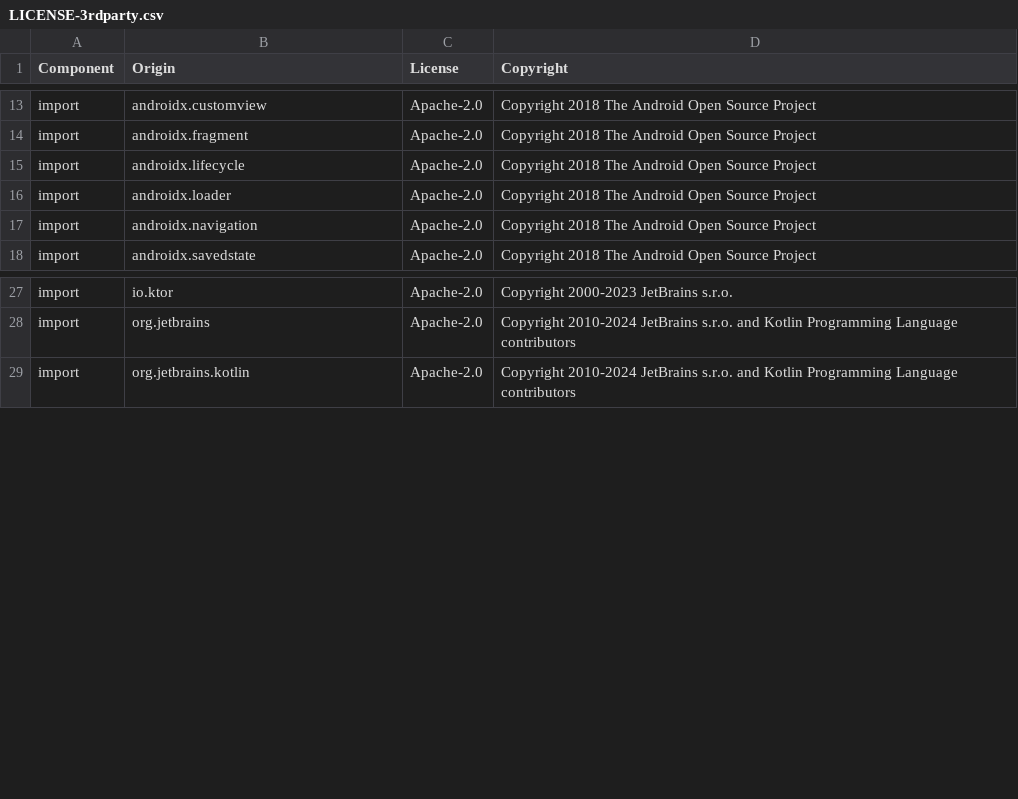
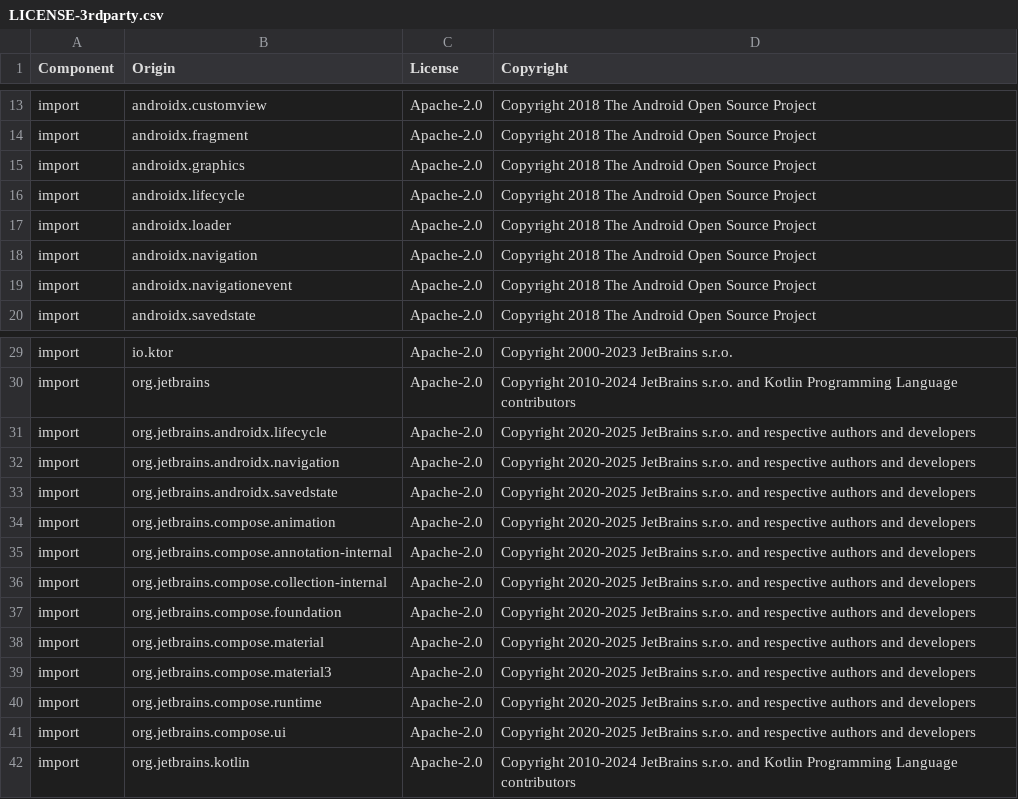
Before and after one commit to DataDog/dd-sdk-kotlin-multiplatform, a CSV file: LICENSE-3rdparty.csv, drawn as a sheet; only a part is shown, gaps mark what is left out; the diff names each change by its address in the sheet, - before the commit and + after, or states it on an @@ line.

```diff
--- a/LICENSE-3rdparty.csv
+++ b/LICENSE-3rdparty.csv
+row 15: import | androidx.graphics | Apache-2.0 | Copyright 2018 The Android Open Source Project
+row 19: import | androidx.navigationevent | Apache-2.0 | Copyright 2018 The Android Open Source Project
+row 31: import | org.jetbrains.androidx.lifecycle | Apache-2.0 | Copyright 2020-2025 JetBrains s.r.o. and respective authors and developers
+row 32: import | org.jetbrains.androidx.navigation | Apache-2.0 | Copyright 2020-2025 JetBrains s.r.o. and respective authors and developers
+row 33: import | org.jetbrains.androidx.savedstate | Apache-2.0 | Copyright 2020-2025 JetBrains s.r.o. and respective authors and developers
+row 34: import | org.jetbrains.compose.animation | Apache-2.0 | Copyright 2020-2025 JetBrains s.r.o. and respective authors and developers
+row 35: import | org.jetbrains.compose.annotation-internal | Apache-2.0 | Copyright 2020-2025 JetBrains s.r.o. and respective authors and developers
+row 36: import | org.jetbrains.compose.collection-internal | Apache-2.0 | Copyright 2020-2025 JetBrains s.r.o. and respective authors and developers
+row 37: import | org.jetbrains.compose.foundation | Apache-2.0 | Copyright 2020-2025 JetBrains s.r.o. and respective authors and developers
+row 38: import | org.jetbrains.compose.material | Apache-2.0 | Copyright 2020-2025 JetBrains s.r.o. and respective authors and developers
+row 39: import | org.jetbrains.compose.material3 | Apache-2.0 | Copyright 2020-2025 JetBrains s.r.o. and respective authors and developers
+row 40: import | org.jetbrains.compose.runtime | Apache-2.0 | Copyright 2020-2025 JetBrains s.r.o. and respective authors and developers
+row 41: import | org.jetbrains.compose.ui | Apache-2.0 | Copyright 2020-2025 JetBrains s.r.o. and respective authors and developers
```
Also changed, not shown: 39 other files.
